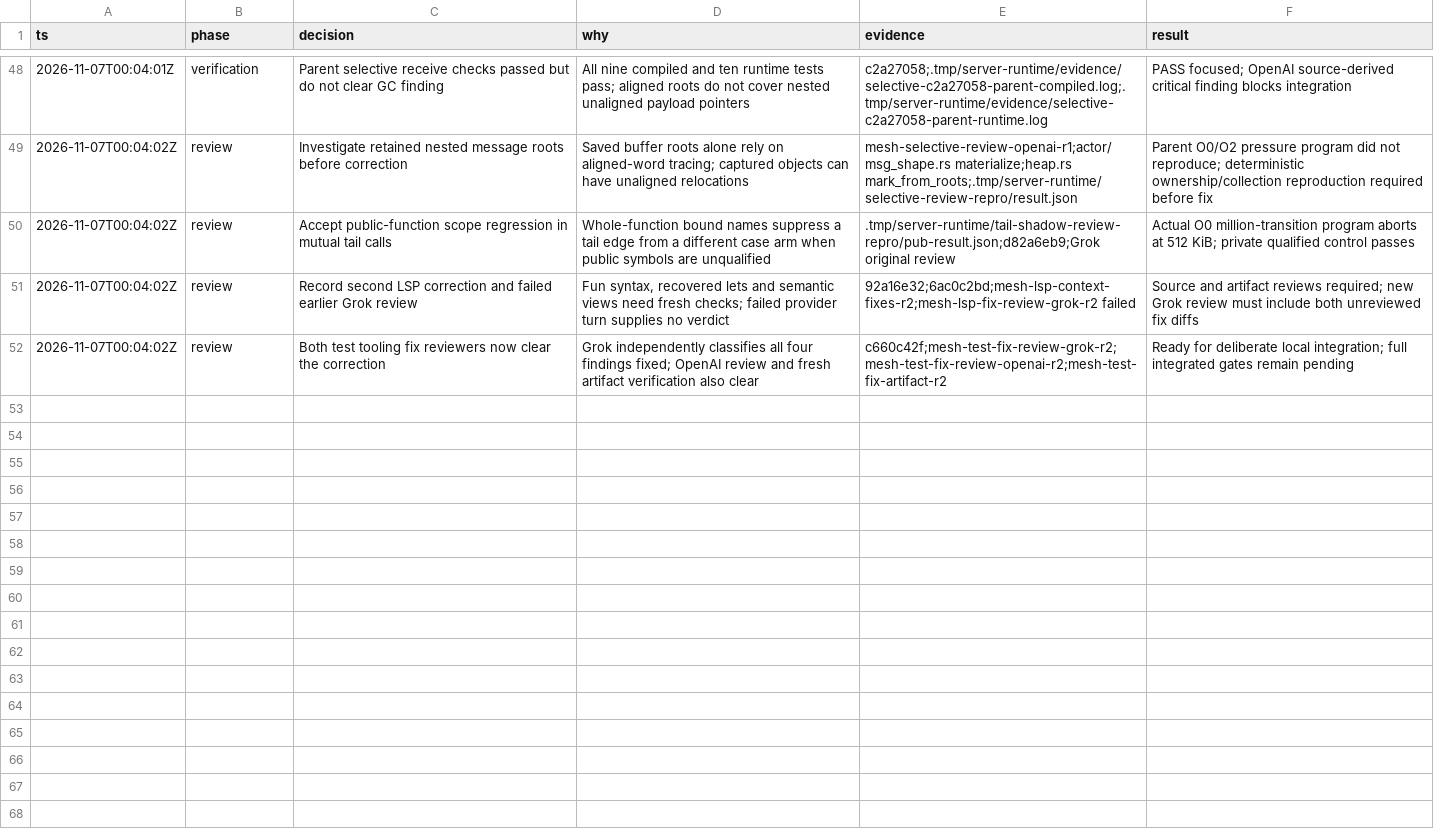
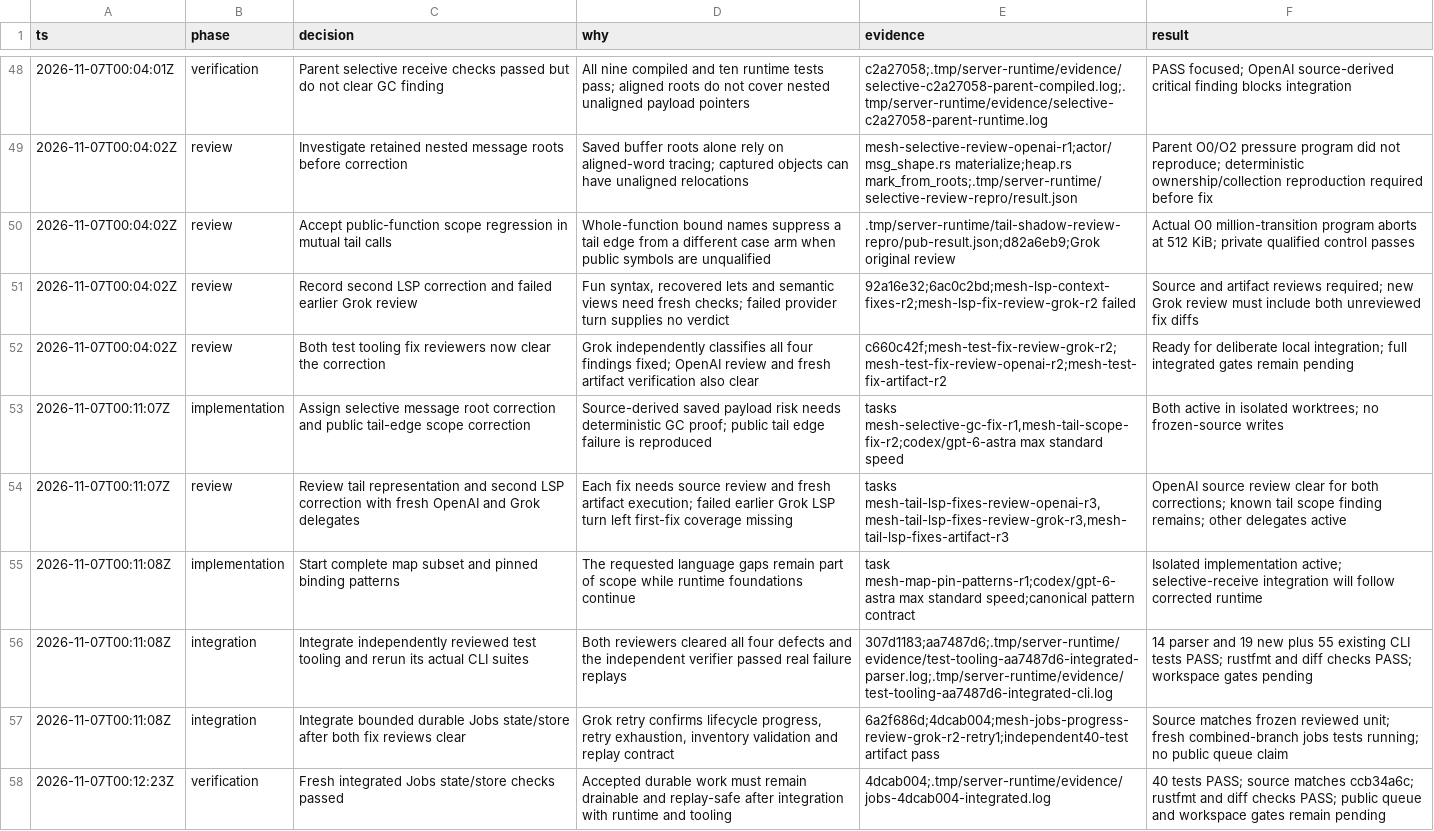
Before and after one commit to snowdamiz/mesh-lang, a TSV file: docs/server-runtime-decisions.tsv, drawn as a sheet; only a part is shown, gaps mark what is left out.

Commit message:
docs: record integrated tooling and Jobs verification

```diff
--- a/docs/server-runtime-decisions.tsv
+++ b/docs/server-runtime-decisions.tsv
@@ -52 +52,7 @@ ts	phase	decision	why	evidence	result
 2026-11-07T00:04:02Z	review	Both test tooling fix reviewers now clear the correction	Grok independently classifies all four findings fixed; OpenAI review and fresh artifact verification also clear	c660c42f;mesh-test-fix-review-grok-r2;mesh-test-fix-review-openai-r2;mesh-test-fix-artifact-r2	Ready for deliberate local integration; full integrated gates remain pending
+2026-11-07T00:11:07Z	implementation	Assign selective message root correction and public tail-edge scope correction	Source-derived saved payload risk needs deterministic GC proof; public tail edge failure is reproduced	tasks mesh-selective-gc-fix-r1,mesh-tail-scope-fix-r2;codex/gpt-6-astra max standard speed	Both active in isolated worktrees; no frozen-source writes
+2026-11-07T00:11:07Z	review	Review tail representation and second LSP correction with fresh OpenAI and Grok delegates	Each fix needs source review and fresh artifact execution; failed earlier Grok LSP turn left first-fix coverage missing	tasks mesh-tail-lsp-fixes-review-openai-r3,mesh-tail-lsp-fixes-review-grok-r3,mesh-tail-lsp-fixes-artifact-r3	OpenAI source review clear for both corrections; known tail scope finding remains; other delegates active
+2026-11-07T00:11:08Z	implementation	Start complete map subset and pinned binding patterns	The requested language gaps remain part of scope while runtime foundations continue	task mesh-map-pin-patterns-r1;codex/gpt-6-astra max standard speed;canonical pattern contract	Isolated implementation active; selective-receive integration will follow corrected runtime
+2026-11-07T00:11:08Z	integration	Integrate independently reviewed test tooling and rerun its actual CLI suites	Both reviewers cleared all four defects and the independent verifier passed real failure replays	307d1183;aa7487d6;.tmp/server-runtime/evidence/test-tooling-aa7487d6-integrated-parser.log;.tmp/server-runtime/evidence/test-tooling-aa7487d6-integrated-cli.log	14 parser and 19 new plus 55 existing CLI tests PASS; rustfmt and diff checks PASS; workspace gates pending
+2026-11-07T00:11:08Z	integration	Integrate bounded durable Jobs state/store after both fix reviews clear	Grok retry confirms lifecycle progress, retry exhaustion, inventory validation and replay contract	6a2f686d;4dcab004;mesh-jobs-progress-review-grok-r2-retry1;independent40-test artifact pass	Source matches frozen reviewed unit; fresh combined-branch jobs tests running; no public queue claim
+2026-11-07T00:12:23Z	verification	Fresh integrated Jobs state/store checks passed	Accepted durable work must remain drainable and replay-safe after integration with runtime and tooling	4dcab004;.tmp/server-runtime/evidence/jobs-4dcab004-integrated.log	40 tests PASS; source matches ccb34a6c; rustfmt and diff checks PASS; public queue and workspace gates remain pending
```
Also changed, not shown: 1 other file.
